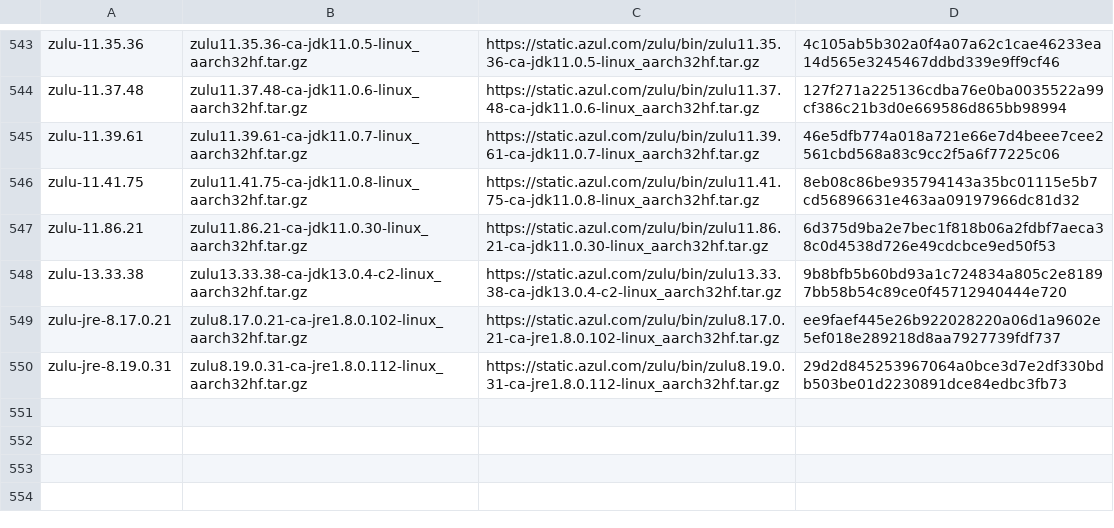
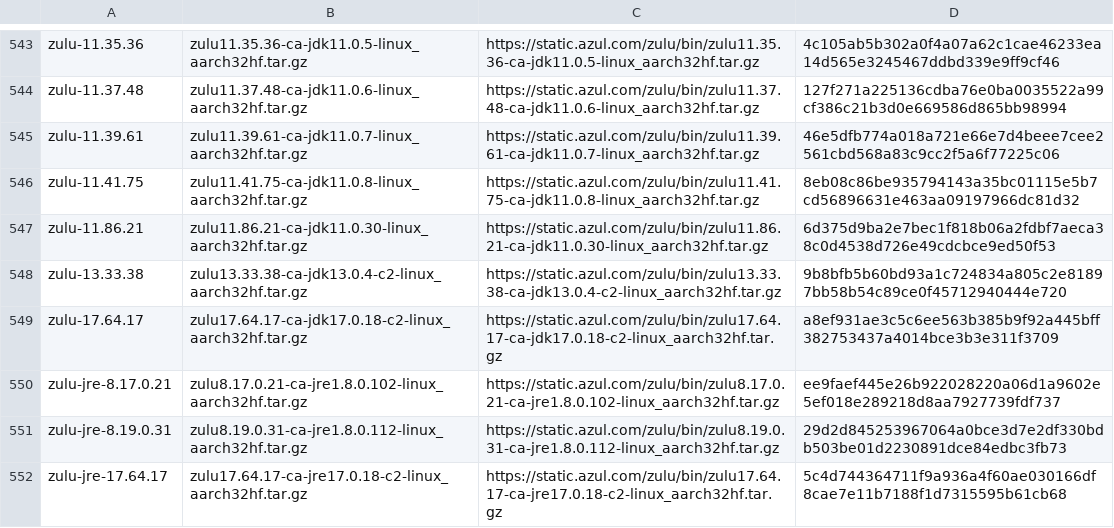
Before and after one commit to halcyon/asdf-java, a TSV file: data/jdk-linux-arm32-vfp-hflt-all.tsv, drawn as a sheet; only a part is shown, gaps mark what is left out; the diff names each change by its address in the sheet, - before the commit and + after, or states it on an @@ line.

```diff
--- a/data/jdk-linux-arm32-vfp-hflt-all.tsv
+++ b/data/jdk-linux-arm32-vfp-hflt-all.tsv
+row 549: zulu-17.64.17 | zulu17.64.17-ca-jdk17.0.18-c2-linux_aarch32hf.tar.gz | https://static.azul.com/zulu/bin/zulu17.64.17-ca-jdk17.0.18-c2-linux_aarch32hf.tar.gz | a8ef931ae3c5c6ee563b385b9f92a445bff382753437a4014bce3b3e311f3709
+row 552: zulu-jre-17.64.17 | zulu17.64.17-ca-jre17.0.18-c2-linux_aarch32hf.tar.gz | https://static.azul.com/zulu/bin/zulu17.64.17-ca-jre17.0.18-c2-linux_aarch32hf.tar.gz | 5c4d744364711f9a936a4f60ae030166df8cae7e11b7188f1d7315595b61cb68
```
Also changed, not shown: data/jdk-linux-arm32-vfp-hflt-ga.tsv, data/jdk-linux-arm32-vfp-hflt.tsv, 12 other files.
